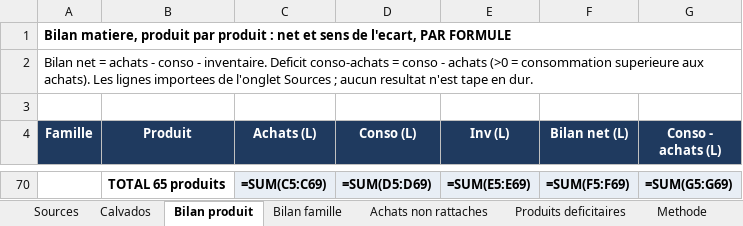
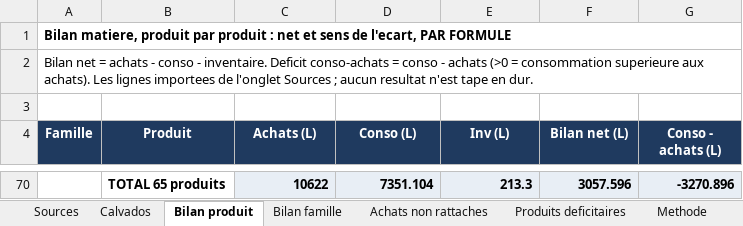
Before and after one commit to maevaPasteur/demi-lune-fisc, an Excel workbook: public/documents/pieces-reponse-2/R2-conso-achats-bilan.xlsx, sheet Bilan produit, drawn as a sheet; only a part is shown, gaps mark what is left out; values as stored, in another font and other column widths than the file's, no borders; formulas without a stored value are shown as written; the diff covers the shown part only; the diff names each change by its address in the sheet, - before the commit and + after, or states it on an @@ line.

```diff
--- a/public/documents/pieces-reponse-2/R2-conso-achats-bilan.xlsx (sheet Bilan produit)
+++ b/public/documents/pieces-reponse-2/R2-conso-achats-bilan.xlsx (sheet Bilan produit)
-C70 (Achats (L)): =SUM(C5:C69)
+C70 (Achats (L)): 10622
-D70 (Conso (L)): =SUM(D5:D69)
+D70 (Conso (L)): 7351.104
-E70 (Inv (L)): =SUM(E5:E69)
+E70 (Inv (L)): 213.3
-F70 (Bilan net (L)): =SUM(F5:F69)
+F70 (Bilan net (L)): 3057.596
-G70 (Conso - achats (L)): =SUM(G5:G69)
+G70 (Conso - achats (L)): -3270.896
```
Also changed, not shown: 65 added rows and 65 removed rows elsewhere in this sheet, sheet Produits deficitaires, sheet Bilan famille, sheet Calvados, sheet Achats non rattaches, sheet Methode, sheet Sources, public/documents/pieces-reponse-2/R2-correspondance-libelles.xlsx, 10 other files.
